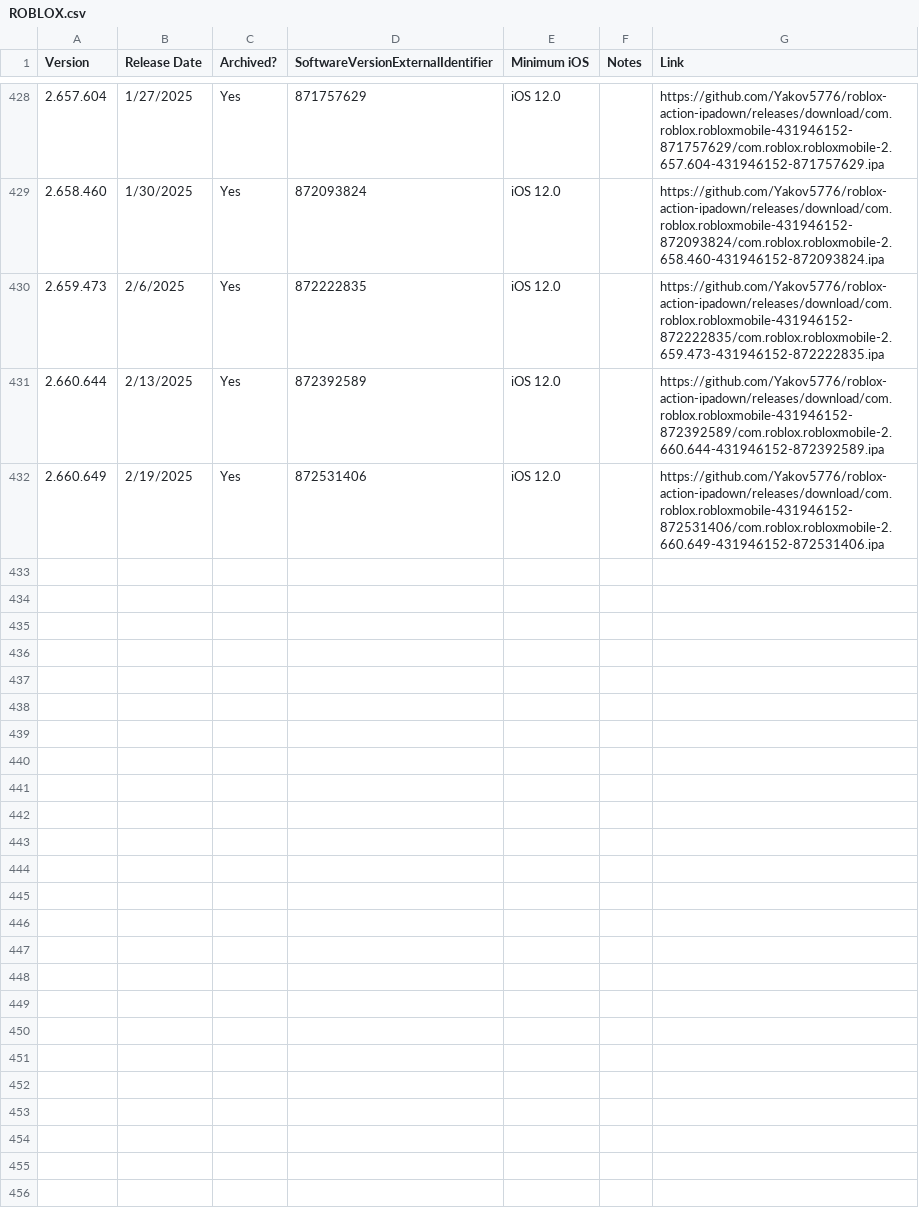
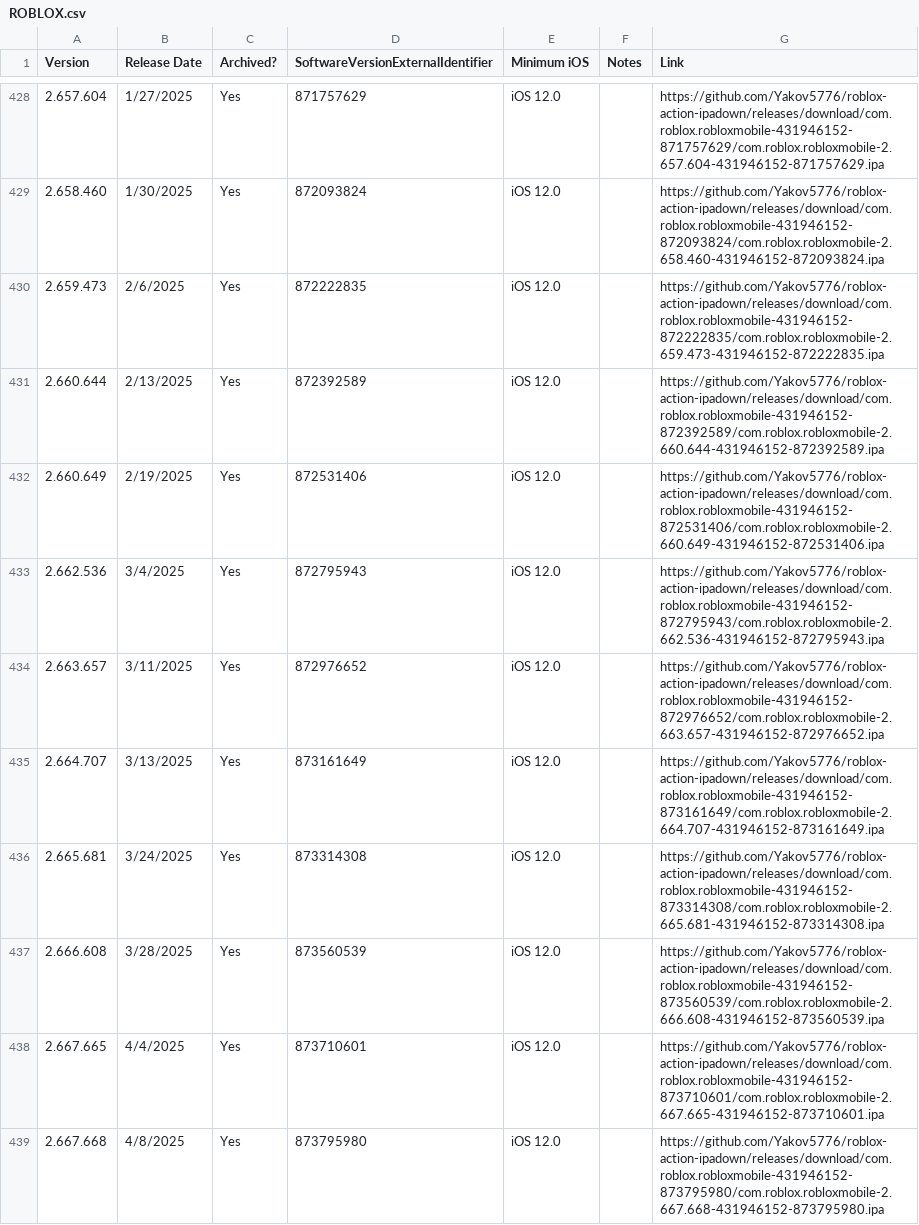
Before and after one commit to Yakov5776/ultimaterobloxmobilearchive, a CSV file: csv/ROBLOX.csv, drawn as a sheet; only a part is shown, gaps mark what is left out; the diff names each change by its address in the sheet, - before the commit and + after, or states it on an @@ line.

```diff
--- a/csv/ROBLOX.csv
+++ b/csv/ROBLOX.csv
+row 433: 2.662.536 | 3/4/2025 | Yes | 872795943 | iOS 12.0 |  | https://github.com/Yakov5776/roblox-action-ipadown/releases/download/com.roblox.robloxmobile-431946152-872795943/com.roblox.robloxmobile-2.662.536-431946152-872795943.ipa
+row 434: 2.663.657 | 3/11/2025 | Yes | 872976652 | iOS 12.0 |  | https://github.com/Yakov5776/roblox-action-ipadown/releases/download/com.roblox.robloxmobile-431946152-872976652/com.roblox.robloxmobile-2.663.657-431946152-872976652.ipa
+row 435: 2.664.707 | 3/13/2025 | Yes | 873161649 | iOS 12.0 |  | https://github.com/Yakov5776/roblox-action-ipadown/releases/download/com.roblox.robloxmobile-431946152-873161649/com.roblox.robloxmobile-2.664.707-431946152-873161649.ipa
+row 436: 2.665.681 | 3/24/2025 | Yes | 873314308 | iOS 12.0 |  | https://github.com/Yakov5776/roblox-action-ipadown/releases/download/com.roblox.robloxmobile-431946152-873314308/com.roblox.robloxmobile-2.665.681-431946152-873314308.ipa
+row 437: 2.666.608 | 3/28/2025 | Yes | 873560539 | iOS 12.0 |  | https://github.com/Yakov5776/roblox-action-ipadown/releases/download/com.roblox.robloxmobile-431946152-873560539/com.roblox.robloxmobile-2.666.608-431946152-873560539.ipa
+row 438: 2.667.665 | 4/4/2025 | Yes | 873710601 | iOS 12.0 |  | https://github.com/Yakov5776/roblox-action-ipadown/releases/download/com.roblox.robloxmobile-431946152-873710601/com.roblox.robloxmobile-2.667.665-431946152-873710601.ipa
+row 439: 2.667.668 | 4/8/2025 | Yes | 873795980 | iOS 12.0 |  | https://github.com/Yakov5776/roblox-action-ipadown/releases/download/com.roblox.robloxmobile-431946152-873795980/com.roblox.robloxmobile-2.667.668-431946152-873795980.ipa
```
